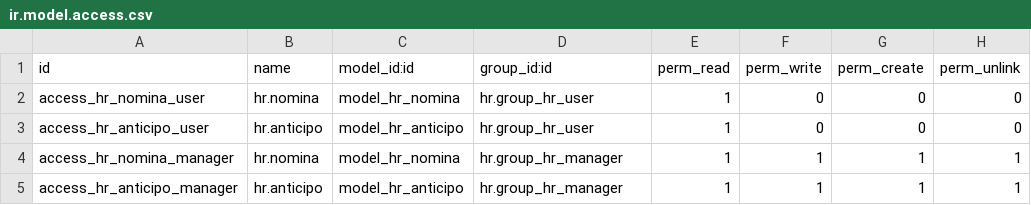
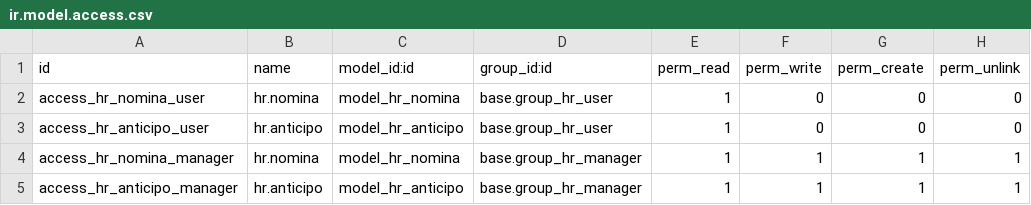
Before and after one commit to gisce/openerp-spain, a CSV file: l10n_es_hr_nominas/security/ir.model.access.csv, drawn as a sheet.

Commit message:
Actualización de l10n_es_hr_nominas a OpenERP 6.0

```diff
--- a/l10n_es_hr_nominas/security/ir.model.access.csv
+++ b/l10n_es_hr_nominas/security/ir.model.access.csv
@@ -1,5 +1,5 @@
 "id","name","model_id:id","group_id:id","perm_read","perm_write","perm_create","perm_unlink"
-"access_hr_nomina_user","hr.nomina","model_hr_nomina","hr.group_hr_user",1,0,0,0
-"access_hr_anticipo_user","hr.anticipo","model_hr_anticipo","hr.group_hr_user",1,0,0,0
-"access_hr_nomina_manager","hr.nomina","model_hr_nomina","hr.group_hr_manager",1,1,1,1
-"access_hr_anticipo_manager","hr.anticipo","model_hr_anticipo","hr.group_hr_manager",1,1,1,1
+"access_hr_nomina_user","hr.nomina","model_hr_nomina","base.group_hr_user",1,0,0,0
+"access_hr_anticipo_user","hr.anticipo","model_hr_anticipo","base.group_hr_user",1,0,0,0
+"access_hr_nomina_manager","hr.nomina","model_hr_nomina","base.group_hr_manager",1,1,1,1
+"access_hr_anticipo_manager","hr.anticipo","model_hr_anticipo","base.group_hr_manager",1,1,1,1
```
Also changed, not shown: 1 other file.
